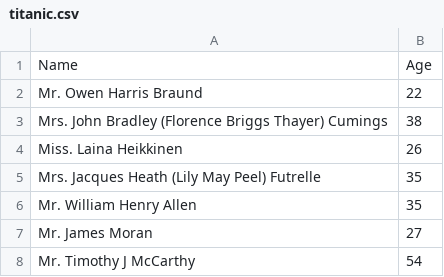
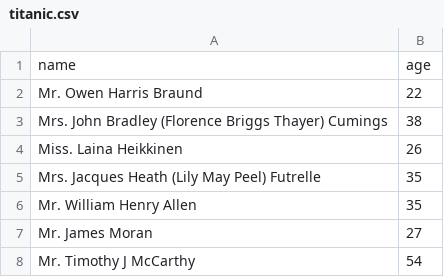
Before and after one commit to dibyaranjangithub/jekylltwt, a CSV file: _data/titanic.csv, drawn as a sheet; only a part is shown.

Commit message:
updated titanic.csv file

```diff
--- a/_data/titanic.csv
+++ b/_data/titanic.csv
@@ -1,2 +1,2 @@
-Name,Age
+name,age
 Mr. Owen Harris Braund,22
```
Also changed, not shown: 1 other file.
